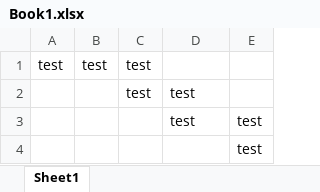
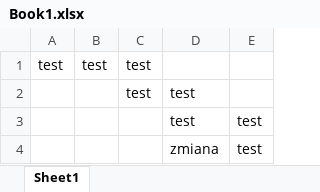
Before and after one commit to TsundereKurisu/xl, an Excel workbook: Book1.xlsx, sheet Sheet1, drawn as a sheet; values as stored, in another font and other column widths than the file's, no borders; the diff names each change by its address in the sheet, - before the commit and + after, or states it on an @@ line.

```diff
--- a/Book1.xlsx (sheet Sheet1)
+++ b/Book1.xlsx (sheet Sheet1)
-D4: (empty)
+D4: zmiana
```
Also changed, not shown: 2 other files.
